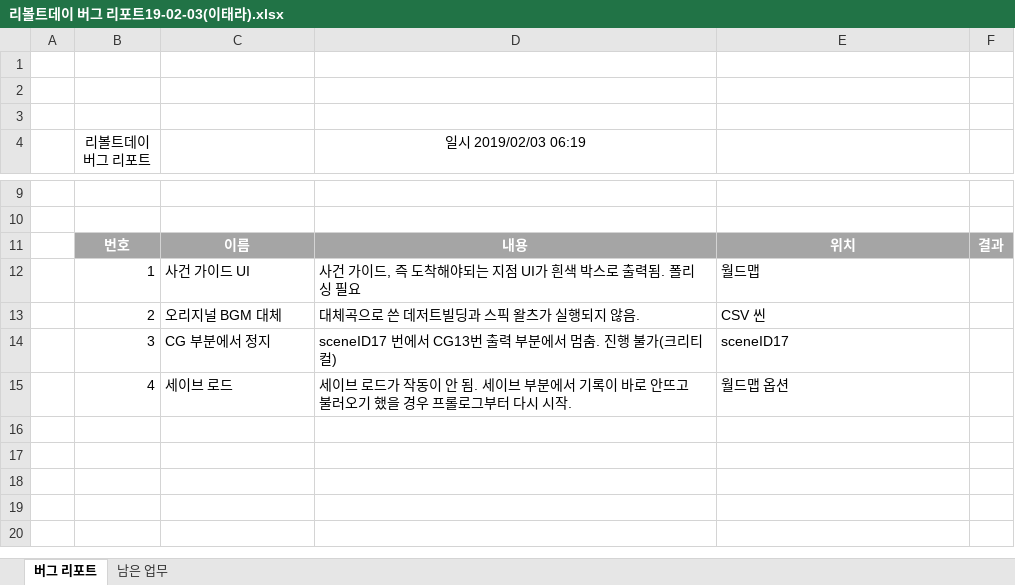
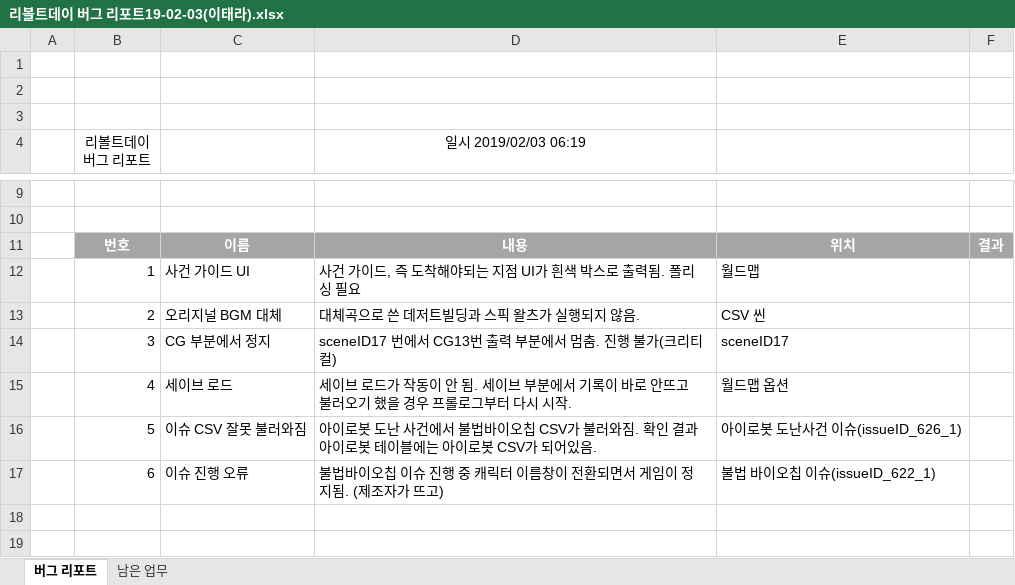
Before and after one commit to Velosis/RevoltDay, an Excel workbook: 리볼트데이 버그 리포트19-02-03(이태라).xlsx, sheet 버그 리포트, drawn as a sheet; only a part is shown, gaps mark what is left out; the shorter side is filled out with more unchanged rows; values as stored, in another font and other column widths than the file's, no borders; the diff names each change by its address in the sheet, - before the commit and + after, or states it on an @@ line.

Commit message:
Update 리볼트데이 버그 리포트19-02-03(이태라).xlsx

```diff
--- a/리볼트데이 버그 리포트19-02-03(이태라).xlsx (sheet 버그 리포트)
+++ b/리볼트데이 버그 리포트19-02-03(이태라).xlsx (sheet 버그 리포트)
-row 16: (empty)
+row 16:  | 5 | 이슈 CSV 잘못 불러와짐 | 아이로봇 도난 사건에서 불법바이오칩 CSV가 불러와짐. 확인 결과 아이로봇 테이블에는 아이로봇 CSV가 되어있음. | 아이로봇 도난사건 이슈(issueID_626_1)
-row 17: (empty)
+row 17:  | 6 | 이슈 진행 오류 | 불법바이오칩 이슈 진행 중 캐릭터 이름창이 전환되면서 게임이 정지됨. (제조자가 뜨고) | 불법 바이오칩 이슈(issueID_622_1)
```
